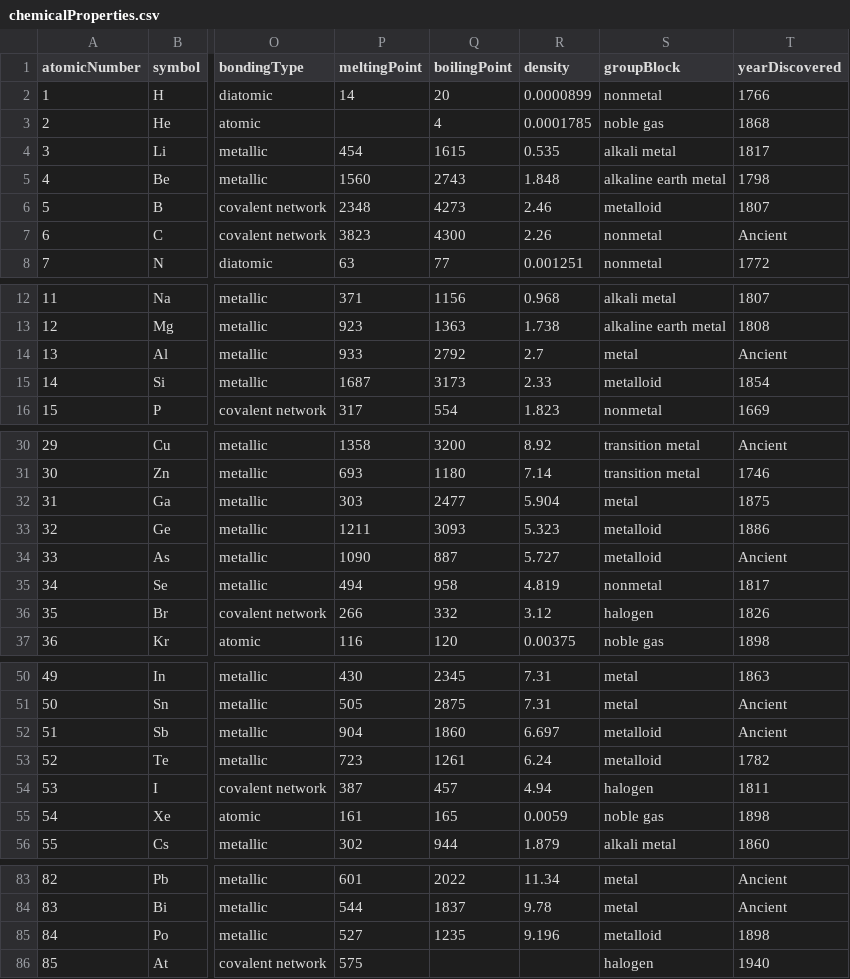
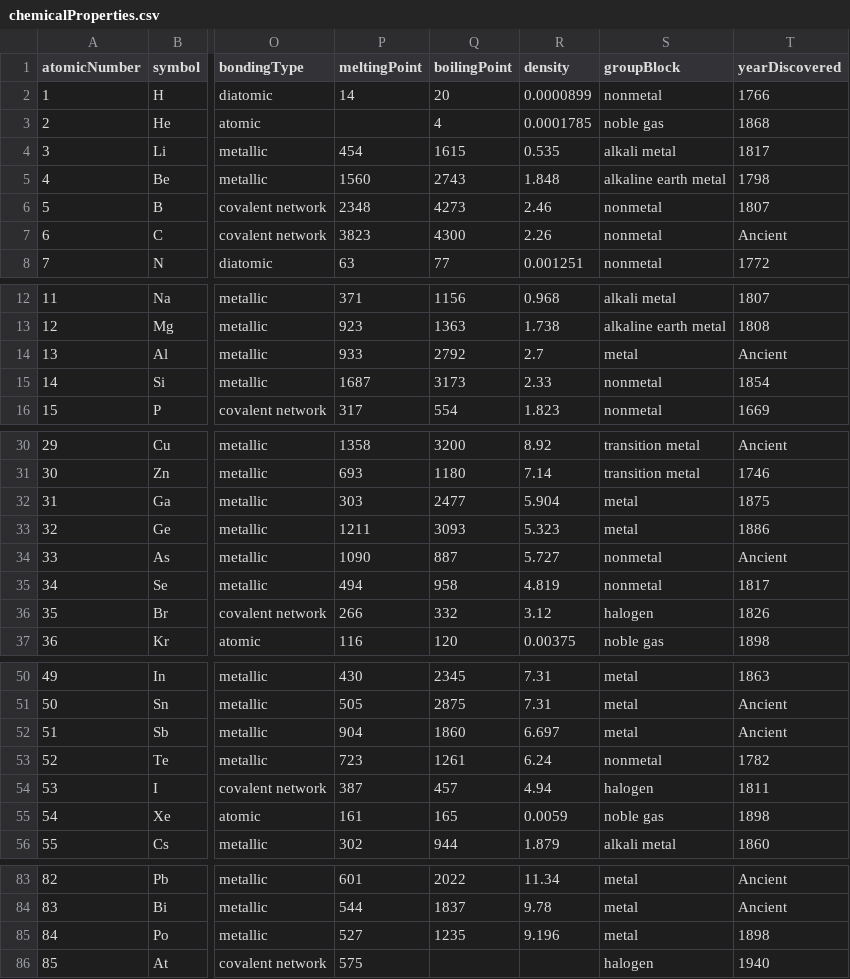
Before and after one commit to AnthonyM04/Chemical_Namer, a CSV file: data/chemicalProperties.csv, drawn as a sheet; only a part is shown, gaps mark what is left out; the diff names each change by its address in the sheet, - before the commit and + after, or states it on an @@ line.

Commit message:
Merge branch 'master' of C:\Users\Anthony\IdeaProjects\Chemical Namer with conflicts.

```diff
--- a/data/chemicalProperties.csv
+++ b/data/chemicalProperties.csv
-S6 (groupBlock): metalloid
+S6 (groupBlock): nonmetal
-S15 (groupBlock): metalloid
+S15 (groupBlock): nonmetal
-S33 (groupBlock): metalloid
+S33 (groupBlock): metal
-S34 (groupBlock): metalloid
+S34 (groupBlock): nonmetal
-S52 (groupBlock): metalloid
+S52 (groupBlock): metal
-S53 (groupBlock): metalloid
+S53 (groupBlock): nonmetal
-S85 (groupBlock): metalloid
+S85 (groupBlock): metal
```
Also changed, not shown: 2 other files.
